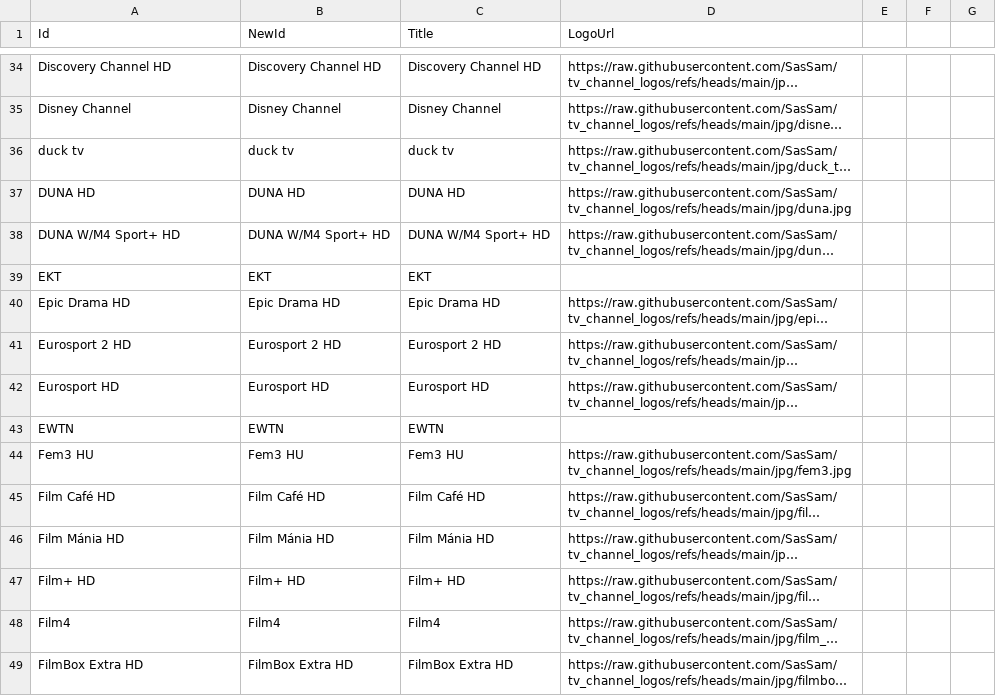
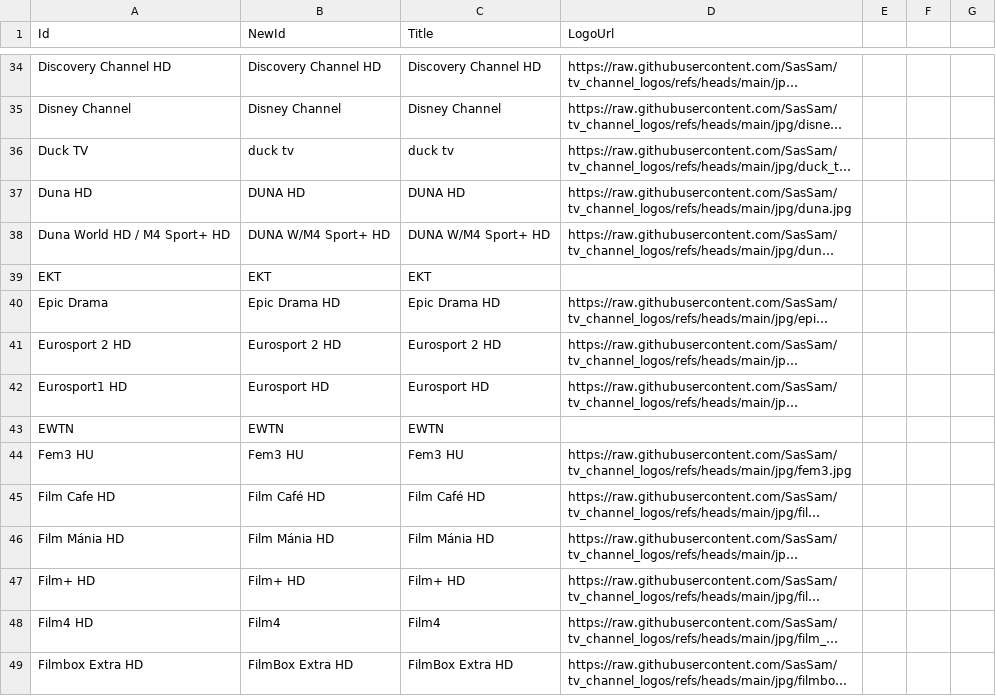
Before and after one commit to dobrosi/xmltv, a CSV file: mapper/nicelogo.csv, drawn as a sheet; only a part is shown, gaps mark what is left out; long unchanged cells end in …; the diff covers the shown part only; the diff names each change by its address in the sheet, - before the commit and + after, or states it on an @@ line.

```diff
--- a/mapper/nicelogo.csv
+++ b/mapper/nicelogo.csv
-A36 (Id): duck tv
+A36 (Id): Duck TV
-A37 (Id): DUNA HD
+A37 (Id): Duna HD
-A38 (Id): DUNA W/M4 Sport+ HD
+A38 (Id): Duna World HD / M4 Sport+ HD
-A40 (Id): Epic Drama HD
+A40 (Id): Epic Drama
-A42 (Id): Eurosport HD
+A42 (Id): Eurosport1 HD
-A45 (Id): Film Café HD
+A45 (Id): Film Cafe HD
-A48 (Id): Film4
+A48 (Id): Film4 HD
-A49 (Id): FilmBox Extra HD
+A49 (Id): Filmbox Extra HD
```
Also changed, not shown: 2 added rows, 2 removed rows and 44 edited cells elsewhere in this file, mapper/mindigtv.csv, 6 other files.
